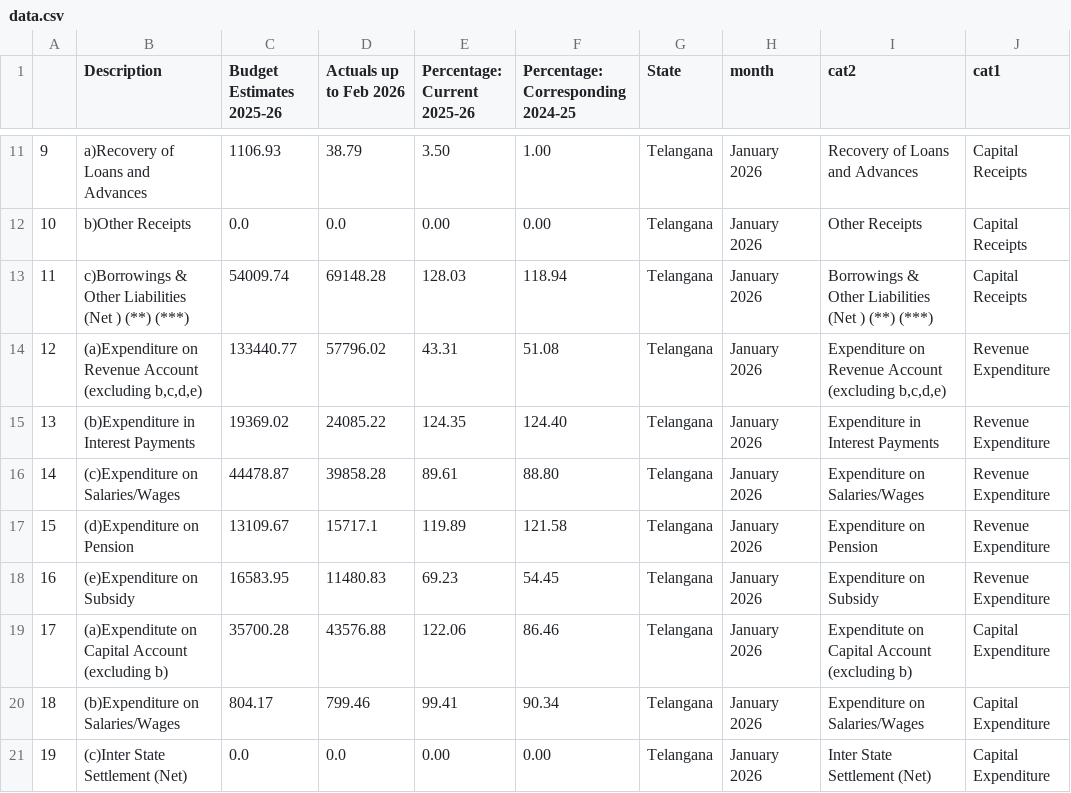
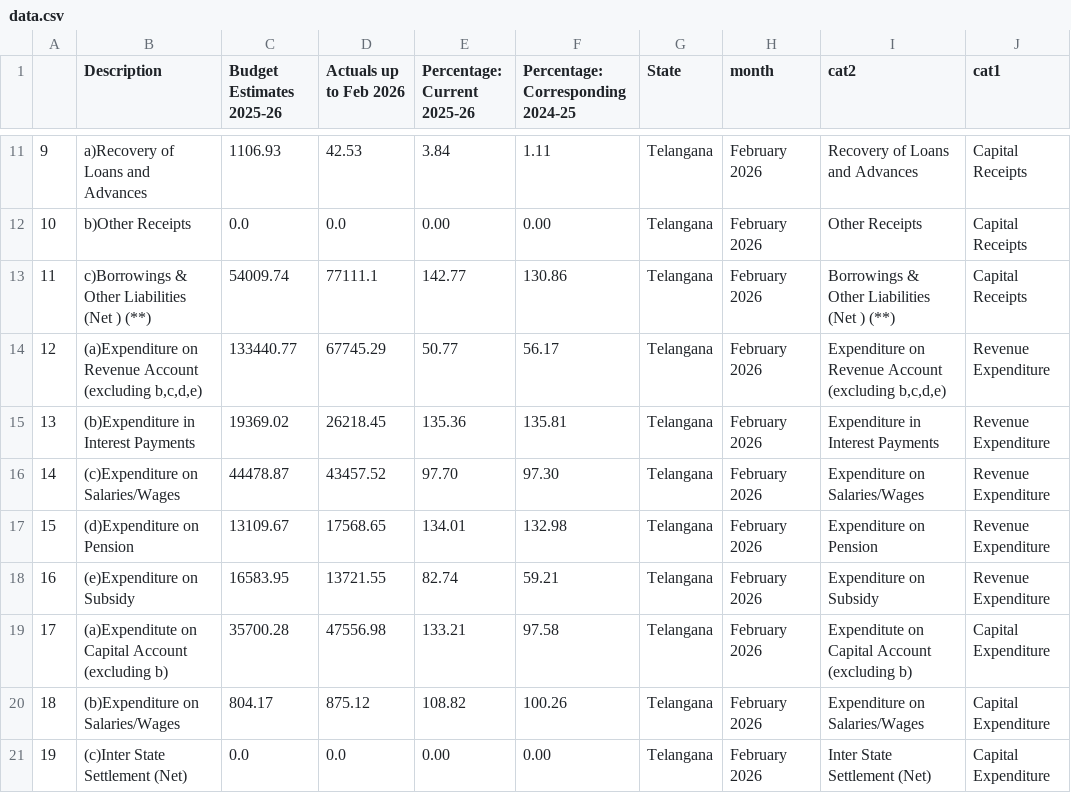
Before and after one commit to mikkiliavinash/cag_pdf_analysis, a CSV file: data/final/data.csv, drawn as a sheet; only a part is shown, gaps mark what is left out; the diff covers the shown part only.

```diff
--- a/data/final/data.csv
+++ b/data/final/data.csv
@@ -11,11 +11,11 @@
-9,a)Recovery of Loans and Advances,1106.93,38.79,3.50,1.00,Telangana, January 2026,Recovery of Loans and Advances,Capital Receipts
-10,b)Other Receipts,0.0,0.0,0.00,0.00,Telangana, January 2026,Other Receipts,Capital Receipts
-11,c)Borrowings & Other Liabilities (Net ) (**) (***),54009.74,69148.28,128.03,118.94,Telangana, January 2026,Borrowings & Other Liabilities (Net ) (**) (***),Capital Receipts
-12,"(a)Expenditure on Revenue Account (excluding b,c,d,e)",133440.77,57796.02,43.31,51.08,Telangana, January 2026,"Expenditure on Revenue Account (excluding b,c,d,e)",Revenue Expenditure
-13,(b)Expenditure in Interest Payments,19369.02,24085.22,124.35,124.40,Telangana, January 2026,Expenditure in Interest Payments,Revenue Expenditure
-14,(c)Expenditure on Salaries/Wages,44478.87,39858.28,89.61,88.80,Telangana, January 2026,Expenditure on Salaries/Wages,Revenue Expenditure
-15,(d)Expenditure on Pension,13109.67,15717.1,119.89,121.58,Telangana, January 2026,Expenditure on Pension,Revenue Expenditure
-16,(e)Expenditure on Subsidy,16583.95,11480.83,69.23,54.45,Telangana, January 2026,Expenditure on Subsidy,Revenue Expenditure
-17,(a)Expenditute on Capital Account (excluding b),35700.28,43576.88,122.06,86.46,Telangana, January 2026,Expenditute on Capital Account (excluding b),Capital Expenditure
-18,(b)Expenditure on Salaries/Wages,804.17,799.46,99.41,90.34,Telangana, January 2026,Expenditure on Salaries/Wages,Capital Expenditure
-19,(c)Inter State Settlement (Net),0.0,0.0,0.00,0.00,Telangana, January 2026,Inter State Settlement (Net),Capital Expenditure
+9,a)Recovery of Loans and Advances,1106.93,42.53,3.84,1.11,Telangana, February 2026,Recovery of Loans and Advances,Capital Receipts
+10,b)Other Receipts,0.0,0.0,0.00,0.00,Telangana, February 2026,Other Receipts,Capital Receipts
+11,c)Borrowings & Other Liabilities (Net ) (**),54009.74,77111.1,142.77,130.86,Telangana, February 2026,Borrowings & Other Liabilities (Net ) (**),Capital Receipts
+12,"(a)Expenditure on Revenue Account (excluding b,c,d,e)",133440.77,67745.29,50.77,56.17,Telangana, February 2026,"Expenditure on Revenue Account (excluding b,c,d,e)",Revenue Expenditure
+13,(b)Expenditure in Interest Payments,19369.02,26218.45,135.36,135.81,Telangana, February 2026,Expenditure in Interest Payments,Revenue Expenditure
+14,(c)Expenditure on Salaries/Wages,44478.87,43457.52,97.70,97.30,Telangana, February 2026,Expenditure on Salaries/Wages,Revenue Expenditure
+15,(d)Expenditure on Pension,13109.67,17568.65,134.01,132.98,Telangana, February 2026,Expenditure on Pension,Revenue Expenditure
+16,(e)Expenditure on Subsidy,16583.95,13721.55,82.74,59.21,Telangana, February 2026,Expenditure on Subsidy,Revenue Expenditure
+17,(a)Expenditute on Capital Account (excluding b),35700.28,47556.98,133.21,97.58,Telangana, February 2026,Expenditute on Capital Account (excluding b),Capital Expenditure
+18,(b)Expenditure on Salaries/Wages,804.17,875.12,108.82,100.26,Telangana, February 2026,Expenditure on Salaries/Wages,Capital Expenditure
+19,(c)Inter State Settlement (Net),0.0,0.0,0.00,0.00,Telangana, February 2026,Inter State Settlement (Net),Capital Expenditure
```
Also changed, not shown: 78 edited cells elsewhere in this file, 4 other files.
